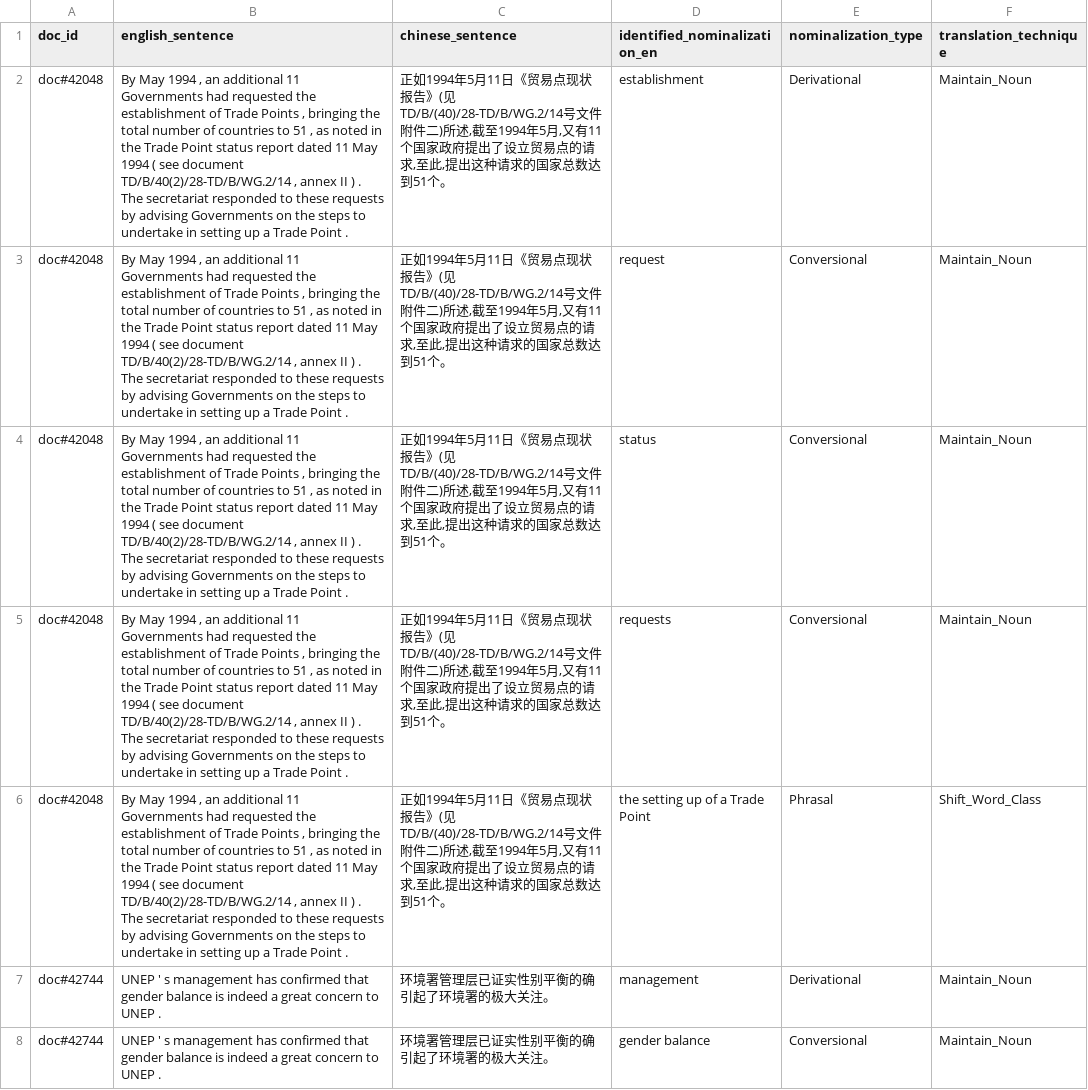
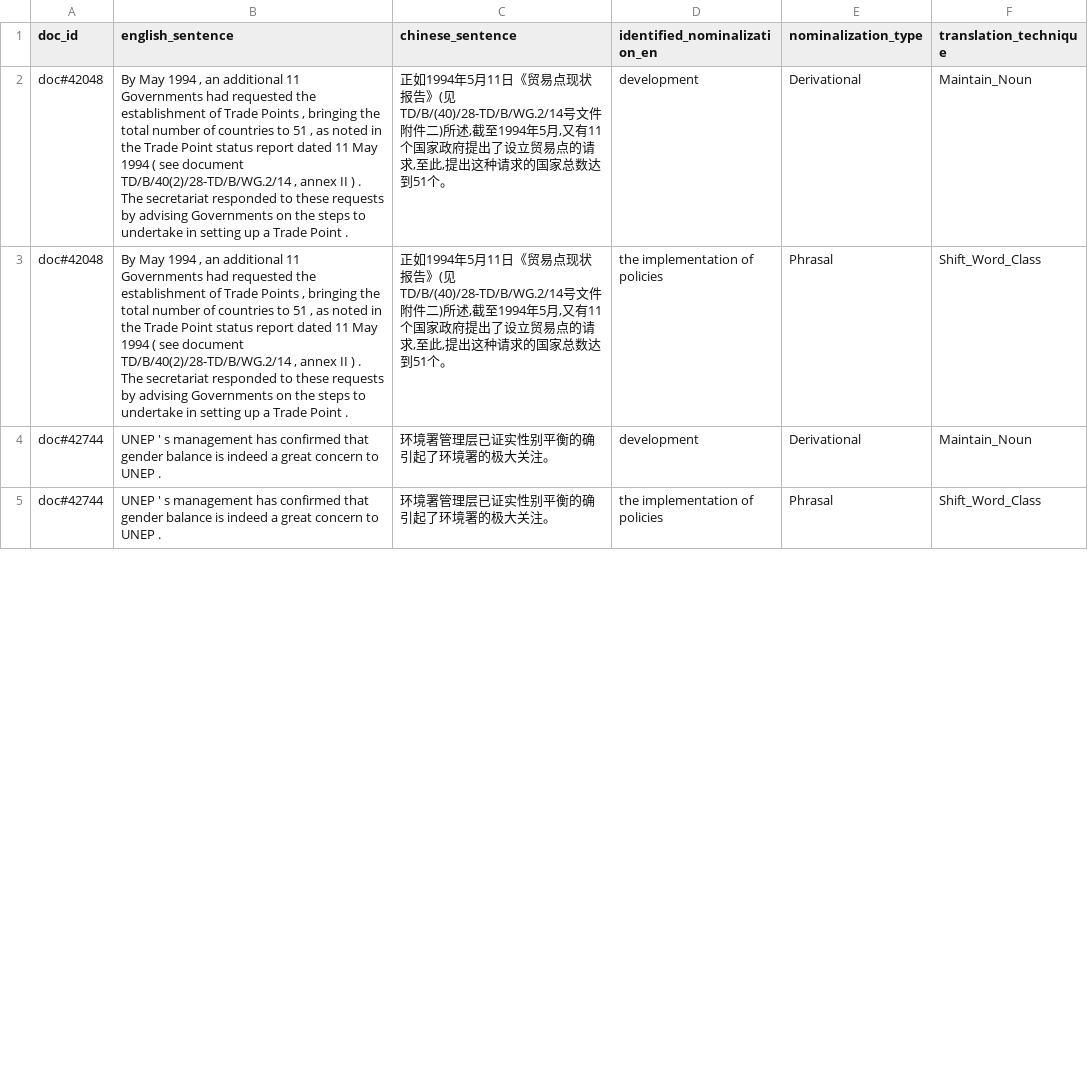
Before and after one commit to selaky/TTAT, a CSV file: ai_analysis_results.csv, drawn as a sheet; only a part is shown; the diff covers the shown part only.

```diff
--- a/ai_analysis_results.csv
+++ b/ai_analysis_results.csv
@@ -1,8 +1,5 @@
 doc_id,english_sentence,chinese_sentence,identified_nominalization_en,nominalization_type,translation_technique
-doc#42048,"By May 1994 , an additional 11 Governments had requested the establishment of Trade Points , bringing the total number of countries to 51 , as noted in the Trade Point status report dated 11 May 1994 ( see document TD/B/40(2)/28-TD/B/WG.2/14 , annex II ) . The secretariat responded to these requests by advising Governments on the steps to undertake in setting up a Trade Point .","正如1994年5月11日《贸易点现状报告》(见TD/B/(40)/28-TD/B/WG.2/14号文件附件二)所述,截至1994年5月,又有11个国家政府提出了设立贸易点的请求,至此,提出这种请求的国家总数达到51个。",establishment,Derivational,Maintain_Noun
-doc#42048,"By May 1994 , an additional 11 Governments had requested the establishment of Trade Points , bringing the total number of countries to 51 , as noted in the Trade Point status report dated 11 May 1994 ( see document TD/B/40(2)/28-TD/B/WG.2/14 , annex II ) . The secretariat responded to these requests by advising Governments on the steps to undertake in setting up a Trade Point .","正如1994年5月11日《贸易点现状报告》(见TD/B/(40)/28-TD/B/WG.2/14号文件附件二)所述,截至1994年5月,又有11个国家政府提出了设立贸易点的请求,至此,提出这种请求的国家总数达到51个。",request,Conversional,Maintain_Noun
-doc#42048,"By May 1994 , an additional 11 Governments had requested the establishment of Trade Points , bringing the total number of countries to 51 , as noted in the Trade Point status report dated 11 May 1994 ( see document TD/B/40(2)/28-TD/B/WG.2/14 , annex II ) . The secretariat responded to these requests by advising Governments on the steps to undertake in setting up a Trade Point .","正如1994年5月11日《贸易点现状报告》(见TD/B/(40)/28-TD/B/WG.2/14号文件附件二)所述,截至1994年5月,又有11个国家政府提出了设立贸易点的请求,至此,提出这种请求的国家总数达到51个。",status,Conversional,Maintain_Noun
-doc#42048,"By May 1994 , an additional 11 Governments had requested the establishment of Trade Points , bringing the total number of countries to 51 , as noted in the Trade Point status report dated 11 May 1994 ( see document TD/B/40(2)/28-TD/B/WG.2/14 , annex II ) . The secretariat responded to these requests by advising Governments on the steps to undertake in setting up a Trade Point .","正如1994年5月11日《贸易点现状报告》(见TD/B/(40)/28-TD/B/WG.2/14号文件附件二)所述,截至1994年5月,又有11个国家政府提出了设立贸易点的请求,至此,提出这种请求的国家总数达到51个。",requests,Conversional,Maintain_Noun
-doc#42048,"By May 1994 , an additional 11 Governments had requested the establishment of Trade Points , bringing the total number of countries to 51 , as noted in the Trade Point status report dated 11 May 1994 ( see document TD/B/40(2)/28-TD/B/WG.2/14 , annex II ) . The secretariat responded to these requests by advising Governments on the steps to undertake in setting up a Trade Point .","正如1994年5月11日《贸易点现状报告》(见TD/B/(40)/28-TD/B/WG.2/14号文件附件二)所述,截至1994年5月,又有11个国家政府提出了设立贸易点的请求,至此,提出这种请求的国家总数达到51个。",the setting up of a Trade Point,Phrasal,Shift_Word_Class
-doc#42744,UNEP ' s management has confirmed that gender balance is indeed a great concern to UNEP .,环境署管理层已证实性别平衡的确引起了环境署的极大关注。,management,Derivational,Maintain_Noun
-doc#42744,UNEP ' s management has confirmed that gender balance is indeed a great concern to UNEP .,环境署管理层已证实性别平衡的确引起了环境署的极大关注。,gender balance,Conversional,Maintain_Noun
+doc#42048,"By May 1994 , an additional 11 Governments had requested the establishment of Trade Points , bringing the total number of countries to 51 , as noted in the Trade Point status report dated 11 May 1994 ( see document TD/B/40(2)/28-TD/B/WG.2/14 , annex II ) . The secretariat responded to these requests by advising Governments on the steps to undertake in setting up a Trade Point .","正如1994年5月11日《贸易点现状报告》(见TD/B/(40)/28-TD/B/WG.2/14号文件附件二)所述,截至1994年5月,又有11个国家政府提出了设立贸易点的请求,至此,提出这种请求的国家总数达到51个。",development,Derivational,Maintain_Noun
+doc#42048,"By May 1994 , an additional 11 Governments had requested the establishment of Trade Points , bringing the total number of countries to 51 , as noted in the Trade Point status report dated 11 May 1994 ( see document TD/B/40(2)/28-TD/B/WG.2/14 , annex II ) . The secretariat responded to these requests by advising Governments on the steps to undertake in setting up a Trade Point .","正如1994年5月11日《贸易点现状报告》(见TD/B/(40)/28-TD/B/WG.2/14号文件附件二)所述,截至1994年5月,又有11个国家政府提出了设立贸易点的请求,至此,提出这种请求的国家总数达到51个。",the implementation of policies,Phrasal,Shift_Word_Class
+doc#42744,UNEP ' s management has confirmed that gender balance is indeed a great concern to UNEP .,环境署管理层已证实性别平衡的确引起了环境署的极大关注。,development,Derivational,Maintain_Noun
+doc#42744,UNEP ' s management has confirmed that gender balance is indeed a great concern to UNEP .,环境署管理层已证实性别平衡的确引起了环境署的极大关注。,the implementation of policies,Phrasal,Shift_Word_Class
```
Also changed, not shown: 14 added rows, 2 removed rows and 9 edited cells elsewhere in this file, ai_analysis_results_invalid.csv, 5 other files.
